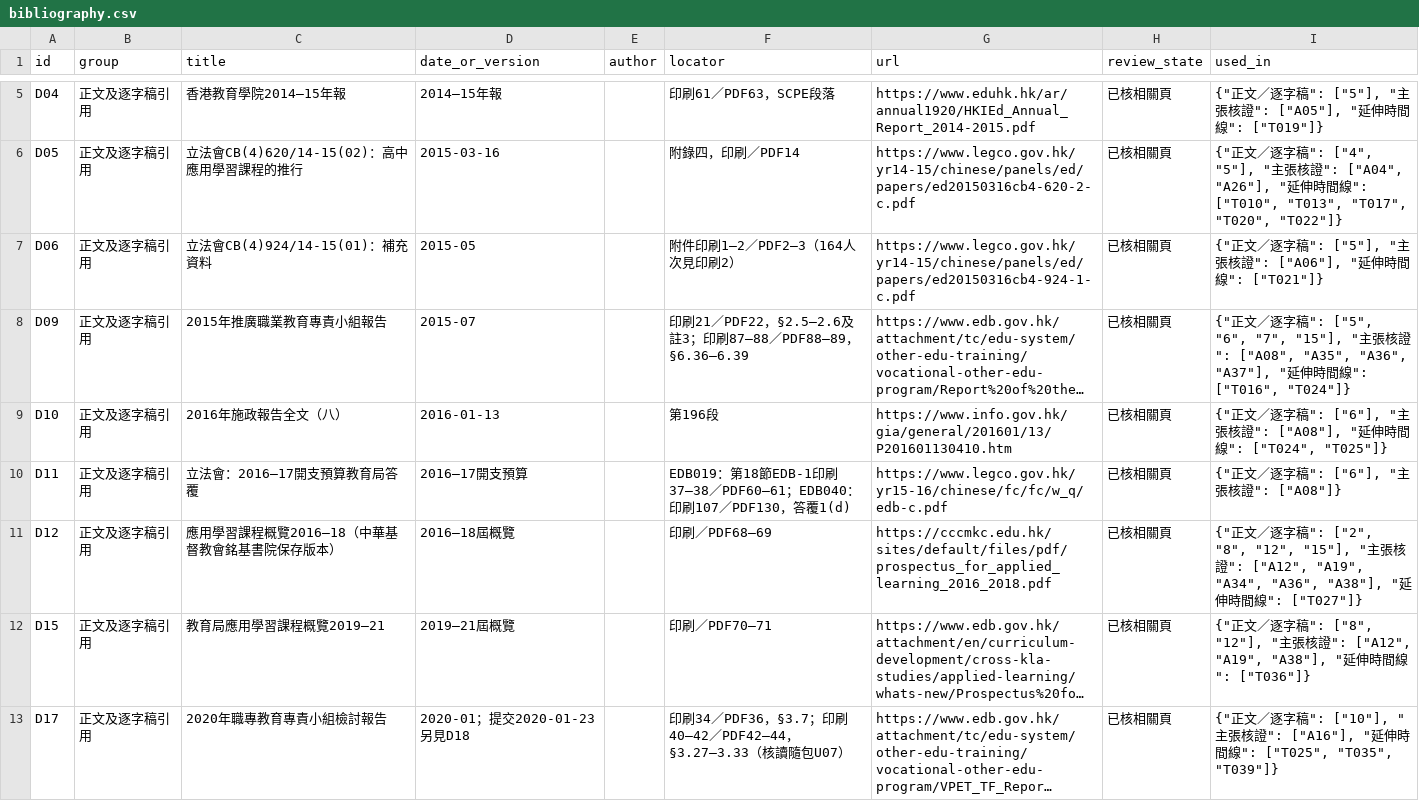
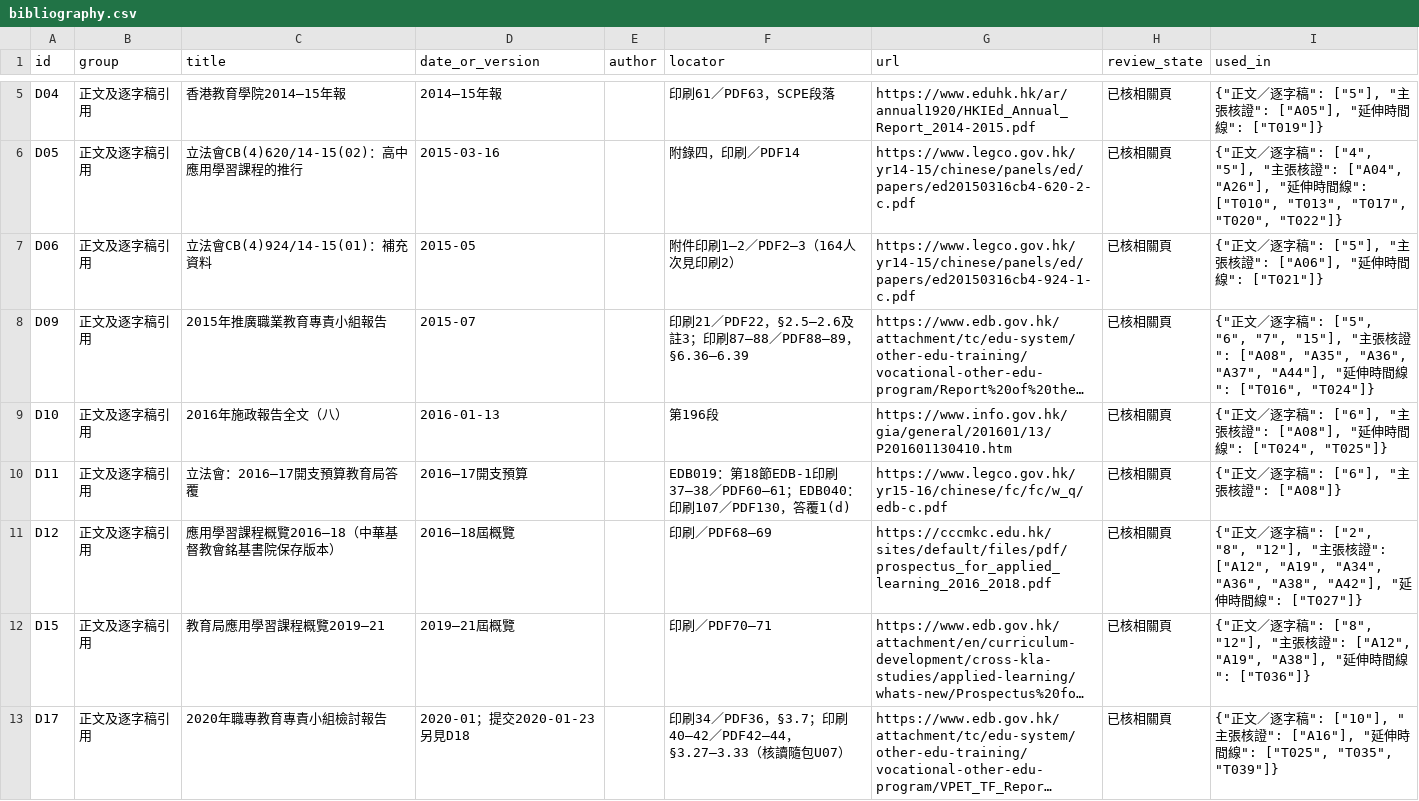
Before and after one commit to Owlson109/EPA3112, a CSV file: data/bibliography.csv, drawn as a sheet; only a part is shown, gaps mark what is left out; long unchanged cells end in …; the diff covers the shown part only; the diff names each change by its address in the sheet, - before the commit and + after, or states it on an @@ line.

```diff
--- a/data/bibliography.csv
+++ b/data/bibliography.csv
-I8 (used_in): …"A35", "A36", "A37"], "延…
+I8 (used_in): …"A35", "A36", "A37", "A44"], "延…
-I11 (used_in): …["2", "8", "12", "15"], "主張核證": ["A12", "A19", "A34", "A36", "A38"], "延…
+I11 (used_in): …["2", "8", "12"], "主張核證": ["A12", "A19", "A34", "A36", "A38", "A42"], "延…
```
Also changed, not shown: 1 added row, 1 removed row and 8 edited cells elsewhere in this file, data/changelog.csv, data/claim_audit.csv, 24 other files.
